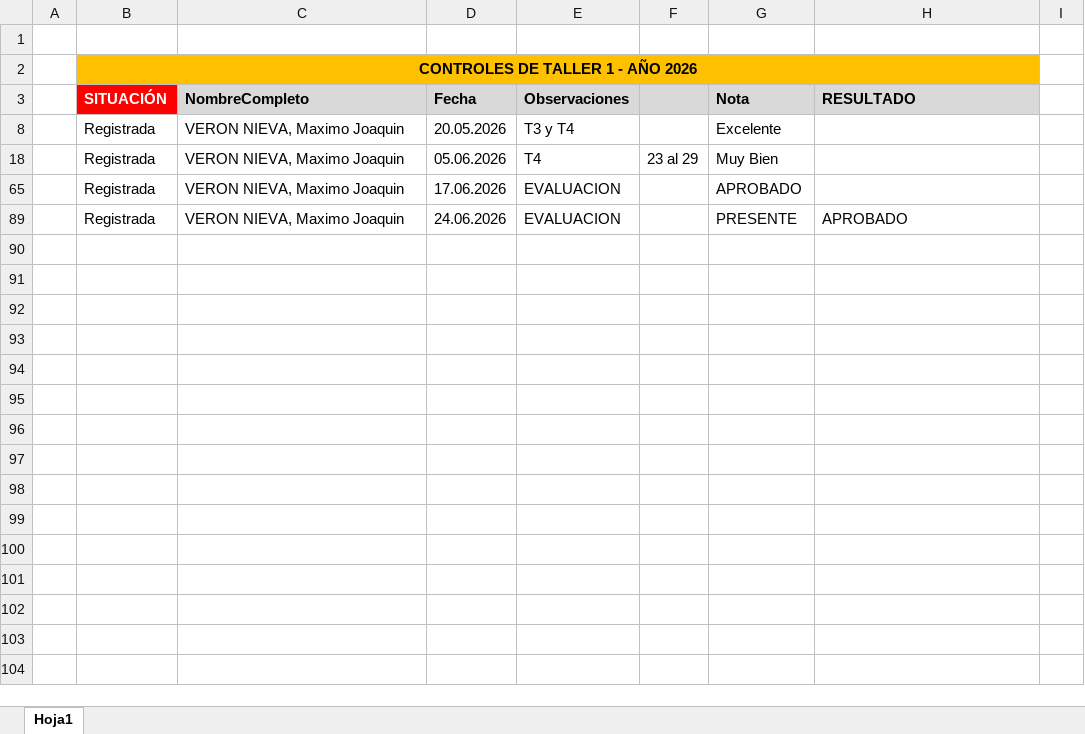
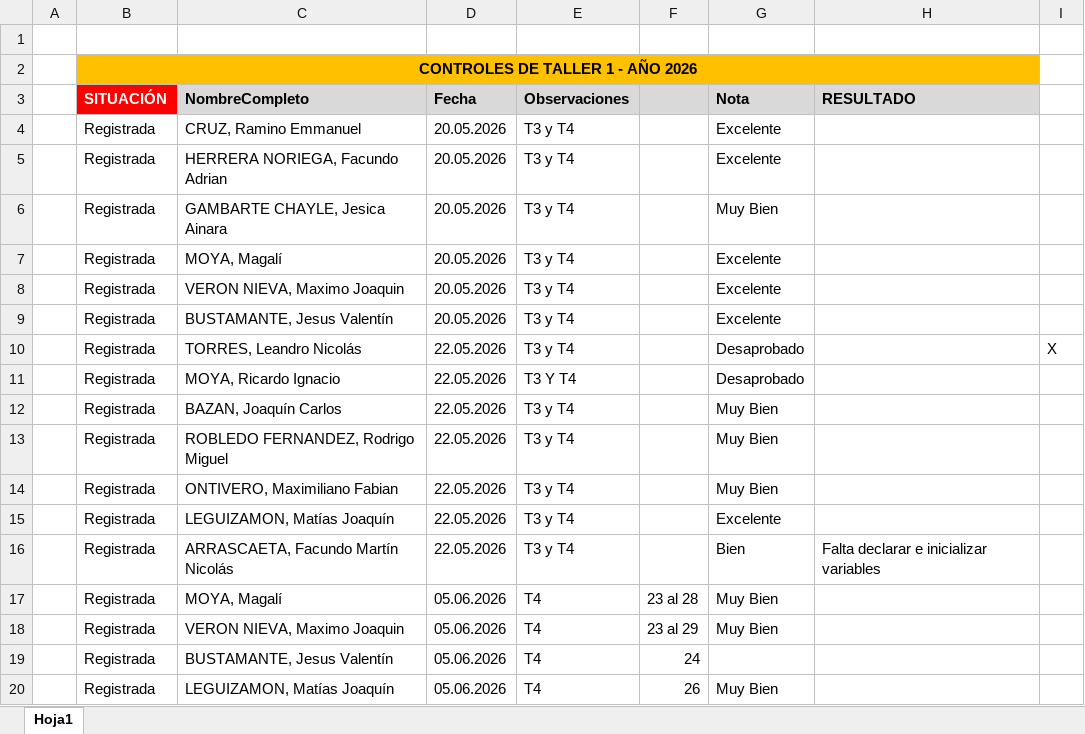
Before and after one commit to ingdmaldonado/Modulo02_JavaScript, an Excel workbook: Capitulo999_INSTITUTO/Taller1_2026/PlanillasDeControl_Taller01_2026_ISGM.xlsx, sheet Hoja1, drawn as a sheet; only a part is shown; the shorter side is filled out with more unchanged rows; values as stored, in another font and other column widths than the file's, no borders; the diff covers the shown part only; the diff names each change by its address in the sheet, - before the commit and + after, or states it on an @@ line.

```diff
--- a/Capitulo999_INSTITUTO/Taller1_2026/PlanillasDeControl_Taller01_2026_ISGM.xlsx (sheet Hoja1)
+++ b/Capitulo999_INSTITUTO/Taller1_2026/PlanillasDeControl_Taller01_2026_ISGM.xlsx (sheet Hoja1)
@@ row 4 unhidden:  | Registrada | CRUZ, Ramino Emmanuel | 20.05.2026 | T3 y T4 |  | Excelente @@
@@ row 5 unhidden:  | Registrada | HERRERA NORIEGA, Facundo Adrian | 20.05.2026 | T3 y T4 |  | Excelente @@
@@ row 6 unhidden:  | Registrada | GAMBARTE CHAYLE, Jesica Ainara | 20.05.2026 | T3 y T4 |  | Muy Bien @@
@@ row 7 unhidden:  | Registrada | MOYA, Magalí | 20.05.2026 | T3 y T4 |  | Excelente @@
@@ row 9 unhidden:  | Registrada | BUSTAMANTE, Jesus Valentín | 20.05.2026 | T3 y T4 |  | Excelente @@
@@ row 10 unhidden:  | Registrada | TORRES, Leandro Nicolás | 22.05.2026 | T3 y T4 |  | Desaprobado |  | X @@
@@ row 11 unhidden:  | Registrada | MOYA, Ricardo Ignacio | 22.05.2026 | T3 Y T4 |  | Desaprobado @@
@@ row 12 unhidden:  | Registrada | BAZAN, Joaquín Carlos | 22.05.2026 | T3 y T4 |  | Muy Bien @@
@@ row 13 unhidden:  | Registrada | ROBLEDO FERNANDEZ, Rodrigo Miguel | 22.05.2026 | T3 y T4 |  | Muy Bien @@
@@ row 14 unhidden:  | Registrada | ONTIVERO, Maximiliano Fabian | 22.05.2026 | T3 y T4 |  | Muy Bien @@
@@ row 15 unhidden:  | Registrada | LEGUIZAMON, Matías Joaquín | 22.05.2026 | T3 y T4 |  | Excelente @@
@@ row 16 unhidden:  | Registrada | ARRASCAETA, Facundo Martín Nicolás | 22.05.2026 | T3 y T4 |  | Bien | Falta declarar e inicializar variables @@
@@ row 17 unhidden:  | Registrada | MOYA, Magalí | 05.06.2026 | T4 | 23 al 28 | Muy Bien @@
@@ row 19 unhidden:  | Registrada | BUSTAMANTE, Jesus Valentín | 05.06.2026 | T4 | 24 @@
@@ row 20 unhidden:  | Registrada | LEGUIZAMON, Matías Joaquín | 05.06.2026 | T4 | 26 | Muy Bien @@
```
Also changed, not shown: 6 added rows and 81 hidden or unhidden rows elsewhere in this sheet, Capitulo000_ClaseOnline/Cohorte06/Clase24_03062026/EsquemaDiagramaCompleto.xlsx, 2 other files.
